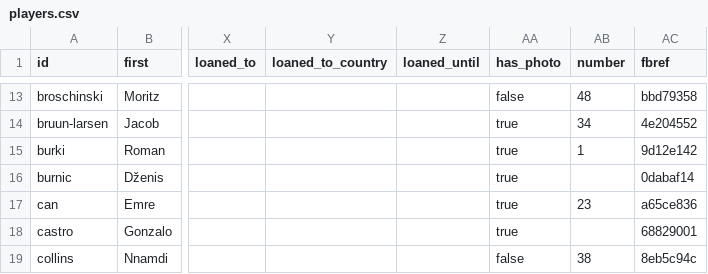
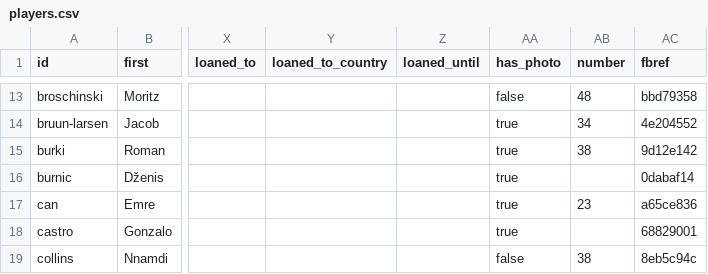
Before and after one commit to adarowski/bvb, a CSV file: _data/players.csv, drawn as a sheet; only a part is shown, gaps mark what is left out; the diff covers the shown part only; the diff names each change by its address in the sheet, - before the commit and + after, or states it on an @@ line.

Commit message:
Player updates

```diff
--- a/_data/players.csv
+++ b/_data/players.csv
-AB15 (number): 1
+AB15 (number): 38
```
Also changed, not shown: 2 added rows and 49 edited cells elsewhere in this file, 4 other files.
